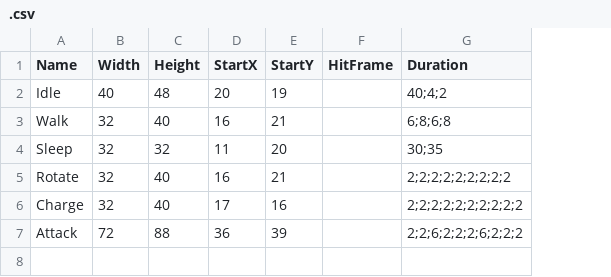
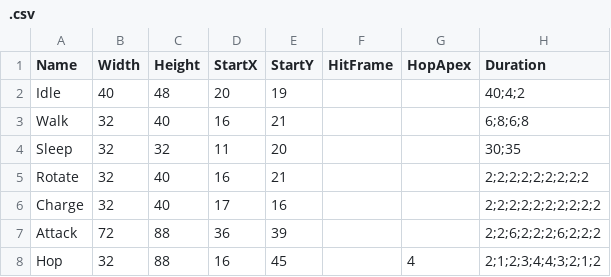
Before and after one commit to warebuf/fd3_fe, a CSV file: static/sprites/4/.csv, drawn as a sheet; the diff names each change by its address in the sheet, - before the commit and + after, or states it on an @@ line.

```diff
--- a/static/sprites/4/.csv
+++ b/static/sprites/4/.csv
+column G (HopApex), empty
+row 8: Hop | 32 | 88 | 16 | 45 |  | 4 | 2;1;2;3;4;4;3;2;1;2
```
Also changed, not shown: static/sprites/1/.csv, static/sprites/2/.csv, 4 other files.
